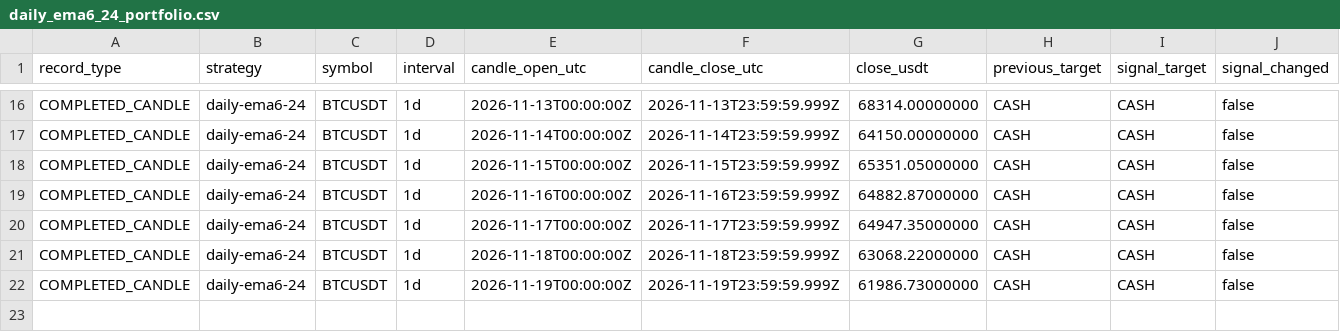
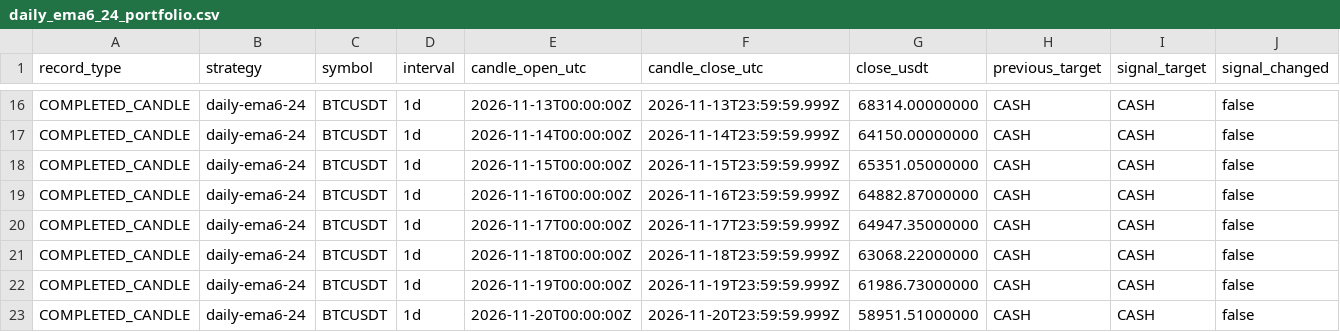
Before and after one commit to nkfai1982-oss/btc, a CSV file: tools/binance-ema300-monitor/daily_ema6_24_portfolio.csv, drawn as a sheet; only a part is shown, gaps mark what is left out; rows hold the shown columns only; the diff names each change by its address in the sheet, - before the commit and + after, or states it on an @@ line.

```diff
--- a/tools/binance-ema300-monitor/daily_ema6_24_portfolio.csv
+++ b/tools/binance-ema300-monitor/daily_ema6_24_portfolio.csv
+row 23: COMPLETED_CANDLE | daily-ema6-24 | BTCUSDT | 1d | 2026-11-20T00:00:00Z | 2026-11-20T23:59:59.999Z | 58951.51000000 | CASH | CASH | false
```
Also changed, not shown: tools/binance-ema300-monitor/donchian_20_10_portfolio.csv, tools/binance-ema300-monitor/ema300_portfolio.csv.
